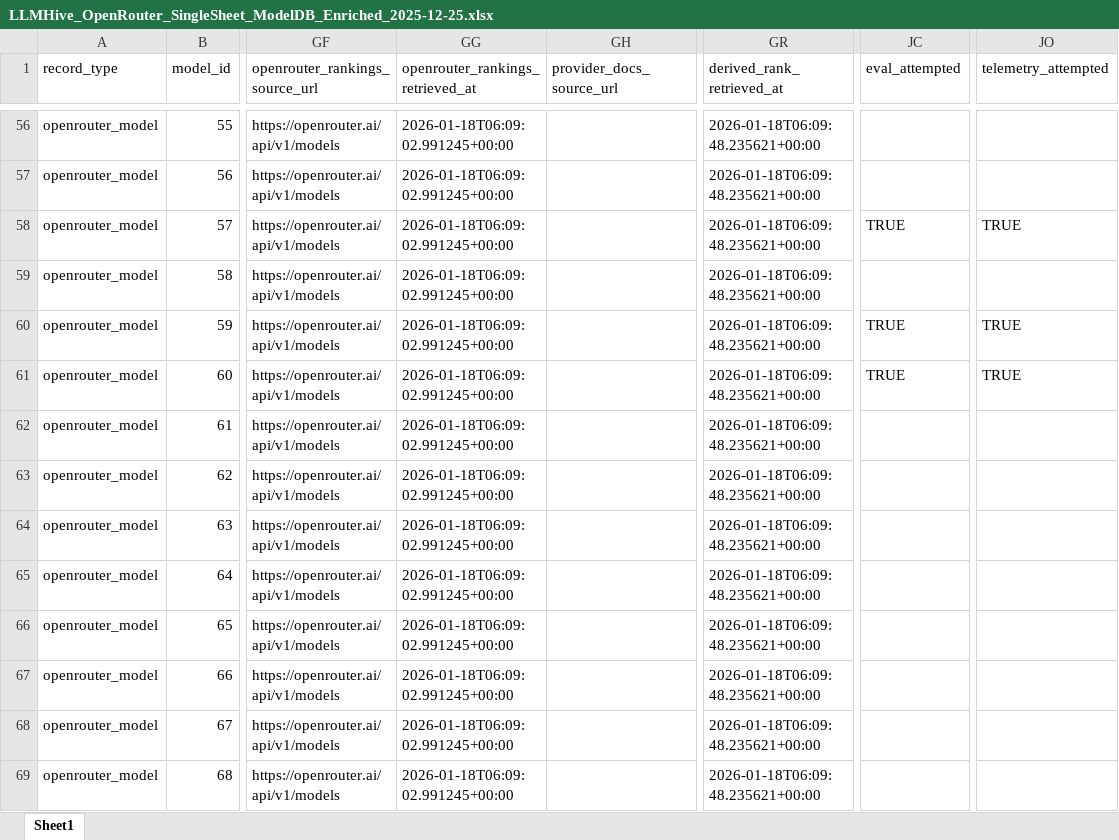
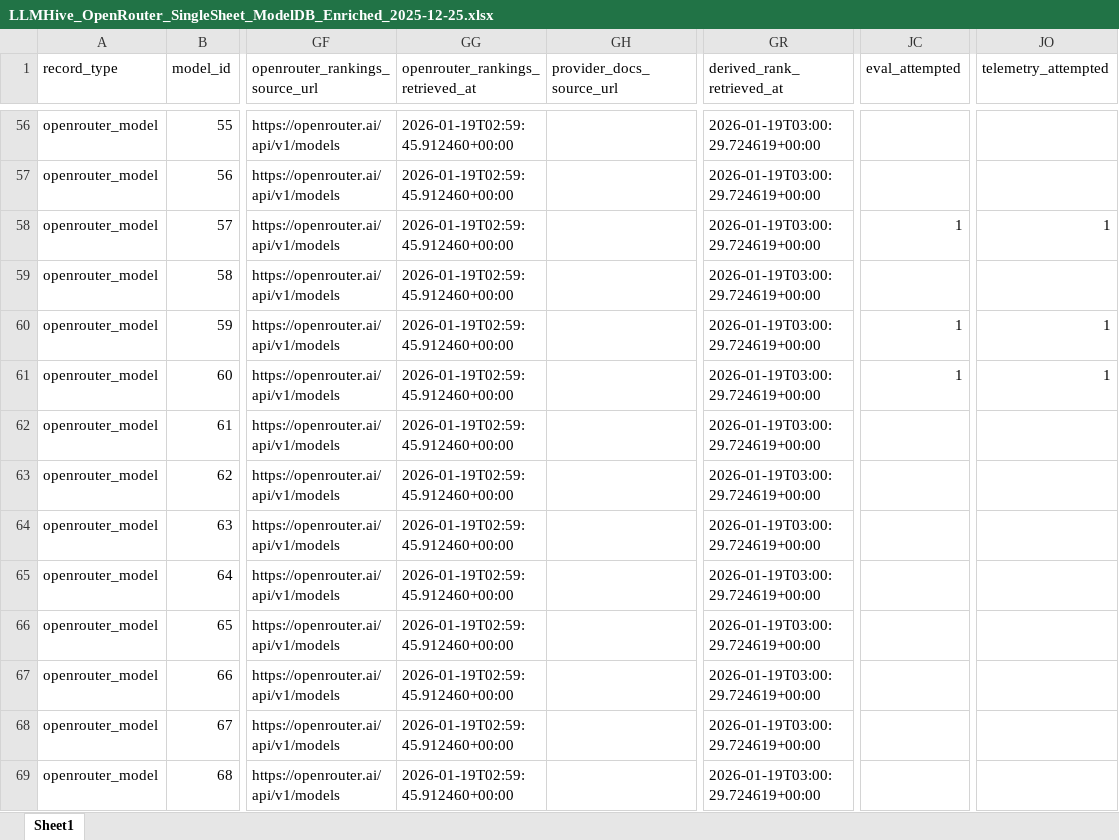
Before and after one commit to LLLHive/LLMHIVE, an Excel workbook: data/modeldb/LLMHive_OpenRouter_SingleSheet_ModelDB_Enriched_2025-12-25.xlsx, sheet Sheet1, drawn as a sheet; only a part is shown, gaps mark what is left out; values as stored, in another font and other column widths than the file's, no cell formats; the diff covers the shown part only; the diff names each change by its address in the sheet, - before the commit and + after, or states it on an @@ line.

```diff
--- a/data/modeldb/LLMHive_OpenRouter_SingleSheet_ModelDB_Enriched_2025-12-25.xlsx (sheet Sheet1)
+++ b/data/modeldb/LLMHive_OpenRouter_SingleSheet_ModelDB_Enriched_2025-12-25.xlsx (sheet Sheet1)
-GG56:GG69 (openrouter_rankings_retrieved_at): 2026-01-18T06:09:02.991245+00:00
+GG56:GG69 (openrouter_rankings_retrieved_at): 2026-01-19T02:59:45.912460+00:00
-GR56:GR69 (derived_rank_retrieved_at): 2026-01-18T06:09:48.235621+00:00
+GR56:GR69 (derived_rank_retrieved_at): 2026-01-19T03:00:29.724619+00:00
-JC58 (eval_attempted): TRUE
+JC58 (eval_attempted): 1
-JO58 (telemetry_attempted): TRUE
+JO58 (telemetry_attempted): 1
-JC60:JC61 (eval_attempted): TRUE
+JC60:JC61 (eval_attempted): 1
-JO60:JO61 (telemetry_attempted): TRUE
+JO60:JO61 (telemetry_attempted): 1
```
Also changed, not shown: 1089 edited cells elsewhere in this sheet, cell formats.
